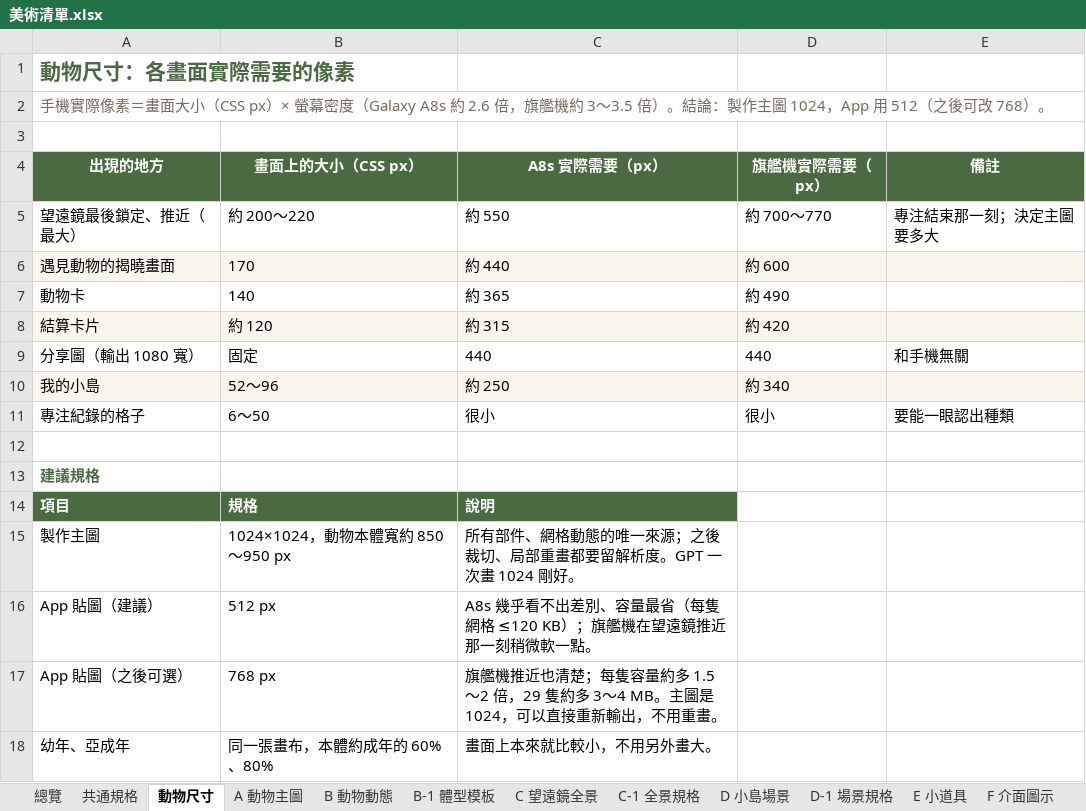
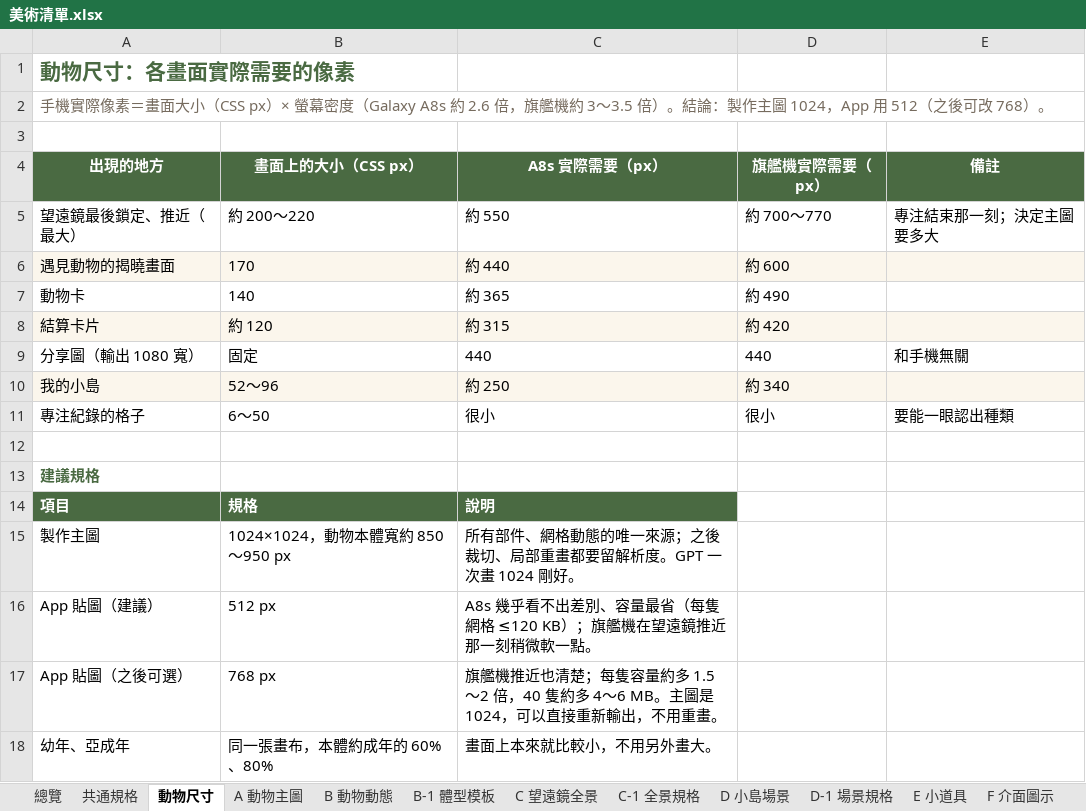
Before and after one commit to Lab515-Ang/Yoyo_island, an Excel workbook: docs/美術清單.xlsx, sheet 動物尺寸, drawn as a sheet; values as stored, in another font and other column widths than the file's, no borders; the diff names each change by its address in the sheet, - before the commit and + after, or states it on an @@ line.

```diff
--- a/docs/美術清單.xlsx (sheet 動物尺寸)
+++ b/docs/美術清單.xlsx (sheet 動物尺寸)
-C17 (A8s 實際需要（px）): …～2 倍，29 隻約多 3～4 MB。主圖…
+C17 (A8s 實際需要（px）): …～2 倍，40 隻約多 4～6 MB。主圖…
```
Also changed, not shown: sheet A 動物主圖, sheet B 動物動態, sheet B-1 體型模板, sheet C 望遠鏡全景, sheet 總覽, 4 other files.
